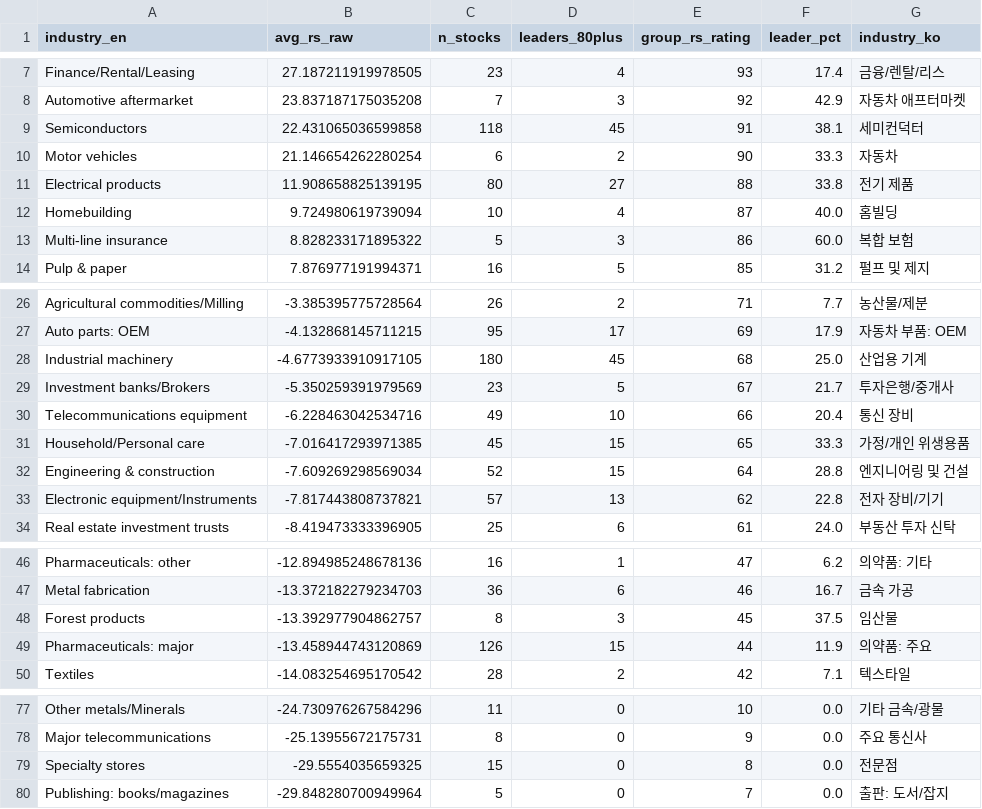
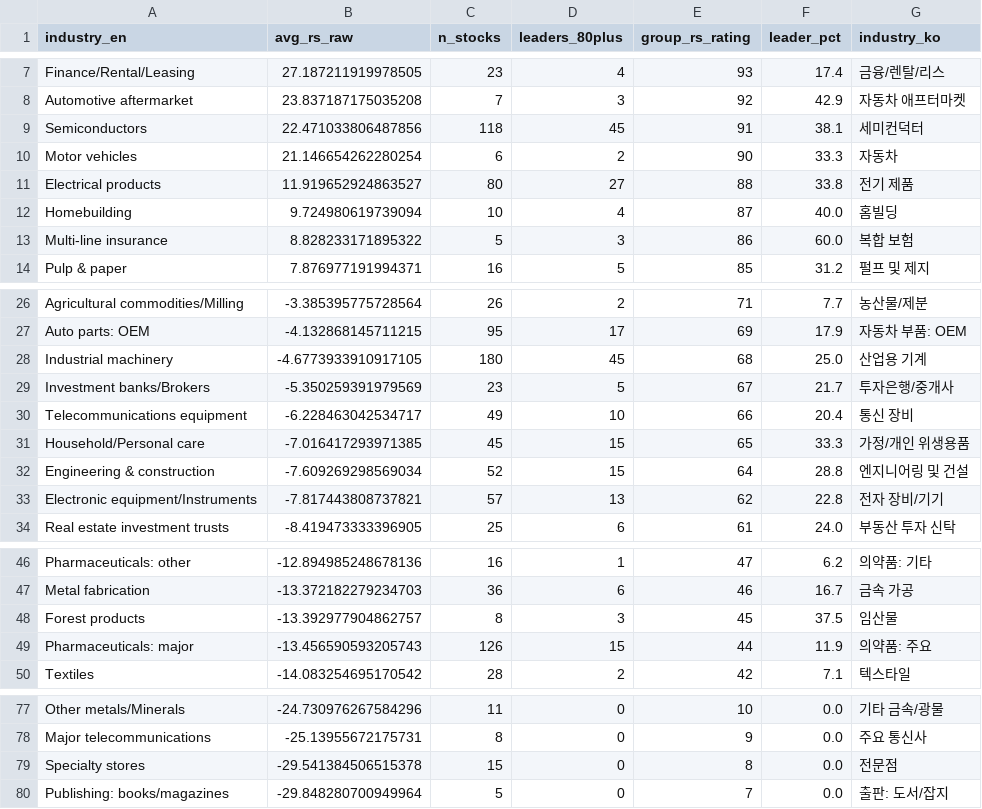
Before and after one commit to RacingRabbit/korea_rs_rating, a CSV file: docs/rs_industry_KR.csv, drawn as a sheet; only a part is shown, gaps mark what is left out.

```diff
--- a/docs/rs_industry_KR.csv
+++ b/docs/rs_industry_KR.csv
@@ -8,5 +8,5 @@ Finance/Rental/Leasing,27.187211919978505,23,4,93,17.4,금융/렌탈/리스
 Automotive aftermarket,23.837187175035208,7,3,92,42.9,자동차 애프터마켓
-Semiconductors,22.431065036599858,118,45,91,38.1,세미컨덕터
+Semiconductors,22.471033806487856,118,45,91,38.1,세미컨덕터
 Motor vehicles,21.146654262280254,6,2,90,33.3,자동차
-Electrical products,11.908658825139195,80,27,88,33.8,전기 제품
+Electrical products,11.919652924863527,80,27,88,33.8,전기 제품
 Homebuilding,9.724980619739094,10,4,87,40.0,홈빌딩
@@ -29,3 +29,3 @@ Industrial machinery,-4.6773933910917105,180,45,68,25.0,산업용 기계
 Investment banks/Brokers,-5.350259391979569,23,5,67,21.7,투자은행/중개사
-Telecommunications equipment,-6.228463042534716,49,10,66,20.4,통신 장비
+Telecommunications equipment,-6.228463042534717,49,10,66,20.4,통신 장비
 Household/Personal care,-7.016417293971385,45,15,65,33.3,가정/개인 위생용품
@@ -48,3 +48,3 @@ Metal fabrication,-13.372182279234703,36,6,46,16.7,금속 가공
 Forest products,-13.392977904862757,8,3,45,37.5,임산물
-Pharmaceuticals: major,-13.458944743120869,126,15,44,11.9,의약품: 주요
+Pharmaceuticals: major,-13.456590593205743,126,15,44,11.9,의약품: 주요
 Textiles,-14.083254695170542,28,2,42,7.1,텍스타일
@@ -78,3 +78,3 @@ Other metals/Minerals,-24.730976267584296,11,0,10,0.0,기타 금속/광물
 Major telecommunications,-25.13955672175731,8,0,9,0.0,주요 통신사
-Specialty stores,-29.5554035659325,15,0,8,0.0,전문점
+Specialty stores,-29.541384506515378,15,0,8,0.0,전문점
 Publishing: books/magazines,-29.848280700949964,5,0,7,0.0,출판: 도서/잡지
```
Also changed, not shown: docs/rs_ratingsKR.csv, 3 other files.
